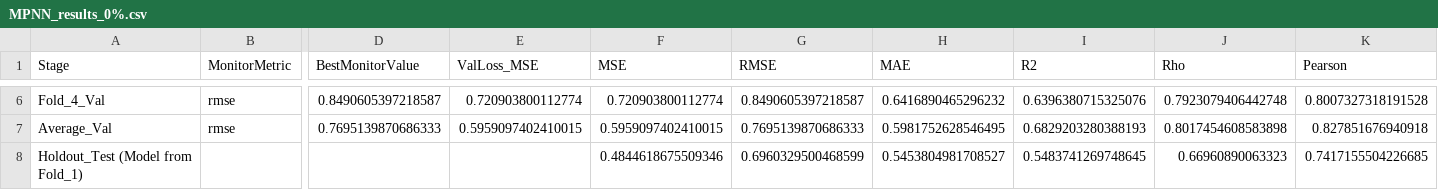
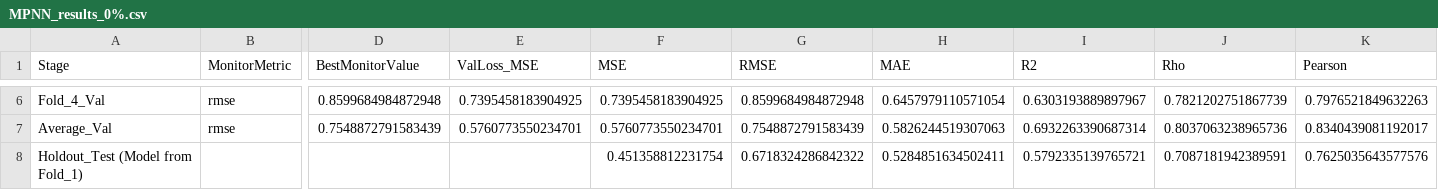
Before and after one commit to johanbaumann/dat675_project, a CSV file: model/0%/MPNN_results_0%.csv, drawn as a sheet; only a part is shown, gaps mark what is left out; the diff covers the shown part only; the diff names each change by its address in the sheet, - before the commit and + after, or states it on an @@ line.

```diff
--- a/model/0%/MPNN_results_0%.csv
+++ b/model/0%/MPNN_results_0%.csv
-D6 (BestMonitorValue): 0.8490605397218587
+D6 (BestMonitorValue): 0.8599684984872948
-E6 (ValLoss_MSE): 0.720903800112774
+E6 (ValLoss_MSE): 0.7395458183904925
-F6 (MSE): 0.720903800112774
+F6 (MSE): 0.7395458183904925
-G6 (RMSE): 0.8490605397218587
+G6 (RMSE): 0.8599684984872948
-H6 (MAE): 0.6416890465296232
+H6 (MAE): 0.6457979110571054
-I6 (R2): 0.6396380715325076
+I6 (R2): 0.6303193889897967
-J6 (Rho): 0.7923079406442748
+J6 (Rho): 0.7821202751867739
-K6 (Pearson): 0.8007327318191528
+K6 (Pearson): 0.7976521849632263
-D7 (BestMonitorValue): 0.7695139870686333
+D7 (BestMonitorValue): 0.7548872791583439
-E7 (ValLoss_MSE): 0.5959097402410015
+E7 (ValLoss_MSE): 0.5760773550234701
-F7 (MSE): 0.5959097402410015
+F7 (MSE): 0.5760773550234701
-G7 (RMSE): 0.7695139870686333
+G7 (RMSE): 0.7548872791583439
-H7 (MAE): 0.5981752628546495
+H7 (MAE): 0.5826244519307063
-I7 (R2): 0.6829203280388193
+I7 (R2): 0.6932263390687314
-J7 (Rho): 0.8017454608583898
+J7 (Rho): 0.8037063238965736
-K7 (Pearson): 0.827851676940918
+K7 (Pearson): 0.8340439081192017
-F8 (MSE): 0.4844618675509346
+F8 (MSE): 0.451358812231754
-G8 (RMSE): 0.6960329500468599
+G8 (RMSE): 0.6718324286842322
-H8 (MAE): 0.5453804981708527
+H8 (MAE): 0.5284851634502411
-I8 (R2): 0.5483741269748645
+I8 (R2): 0.5792335139765721
-J8 (Rho): 0.66960890063323
+J8 (Rho): 0.7087181942389591
-K8 (Pearson): 0.7417155504226685
+K8 (Pearson): 0.7625035643577576
```
Also changed, not shown: 32 edited cells elsewhere in this file, model/33%/MPNN_results_33%.csv, model/67%/MPNN_results_67%.csv, 8 other files.
